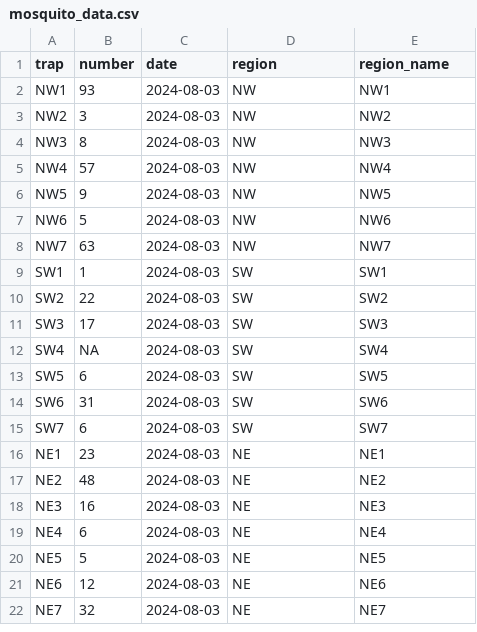
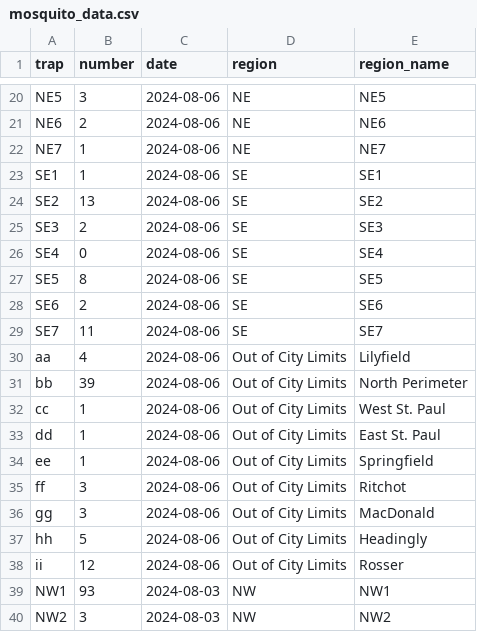
Before and after one commit to colebaril/Mosquito_Monitor, a CSV file: mosquito_data.csv, drawn as a sheet; only a part is shown, gaps mark what is left out; the shorter side is filled out with more unchanged rows; the diff covers the shown part only.

```diff
--- a/mosquito_data.csv
+++ b/mosquito_data.csv
@@ -2 +20,20 @@
+"NE5",3,2024-08-06,"NE","NE5"
+"NE6",2,2024-08-06,"NE","NE6"
+"NE7",1,2024-08-06,"NE","NE7"
+"SE1",1,2024-08-06,"SE","SE1"
+"SE2",13,2024-08-06,"SE","SE2"
+"SE3",2,2024-08-06,"SE","SE3"
+"SE4",0,2024-08-06,"SE","SE4"
+"SE5",8,2024-08-06,"SE","SE5"
+"SE6",2,2024-08-06,"SE","SE6"
+"SE7",11,2024-08-06,"SE","SE7"
+"aa",4,2024-08-06,"Out of City Limits","Lilyfield"
+"bb",39,2024-08-06,"Out of City Limits","North Perimeter"
+"cc",1,2024-08-06,"Out of City Limits","West St. Paul"
+"dd",1,2024-08-06,"Out of City Limits","East St. Paul"
+"ee",1,2024-08-06,"Out of City Limits","Springfield"
+"ff",3,2024-08-06,"Out of City Limits","Ritchot"
+"gg",3,2024-08-06,"Out of City Limits","MacDonald"
+"hh",5,2024-08-06,"Out of City Limits","Headingly"
+"ii",12,2024-08-06,"Out of City Limits","Rosser"
 "NW1",93,2024-08-03,"NW","NW1"
```
Also changed, not shown: 18 added rows elsewhere in this file.
